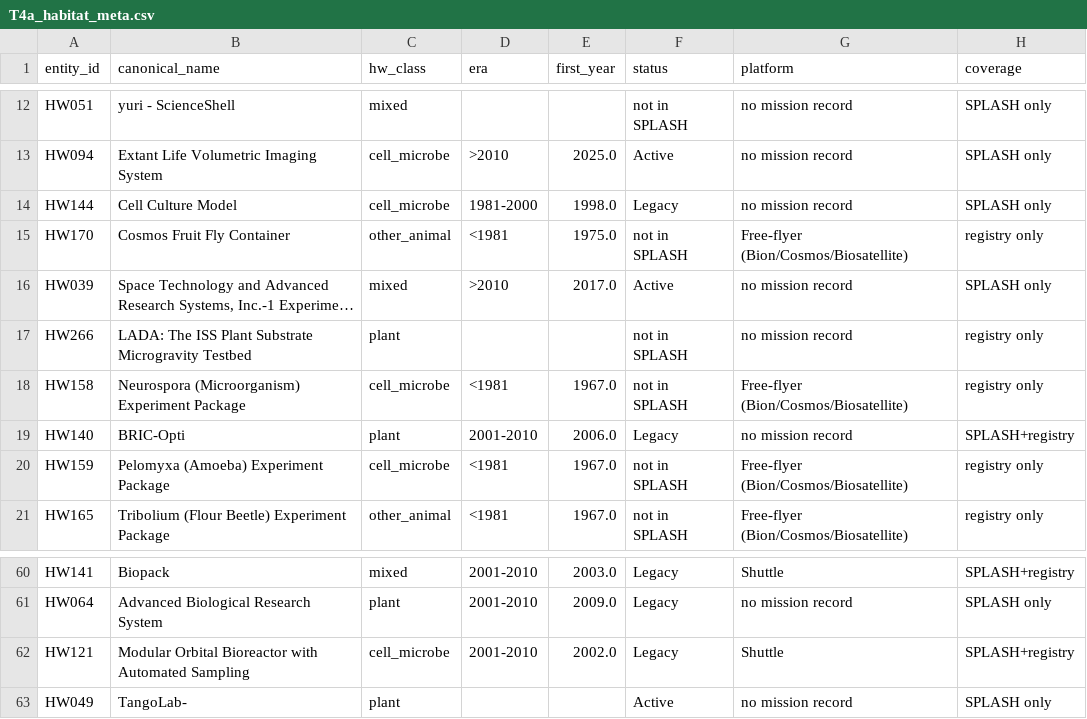
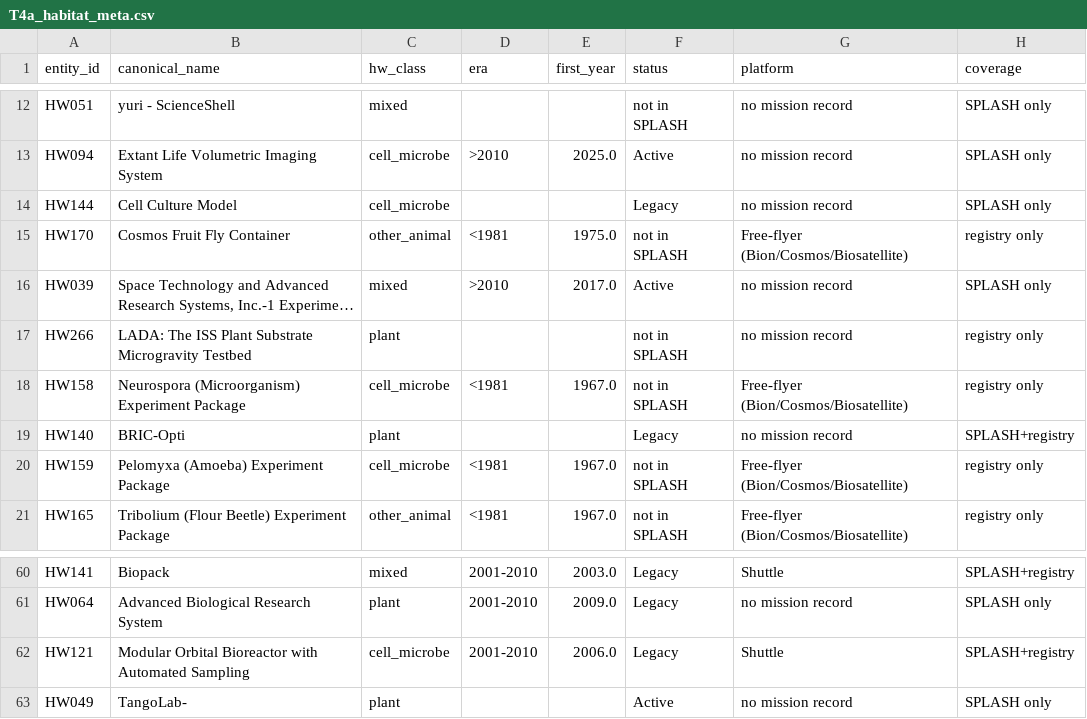
Before and after one commit to dr-richard-barker/Hardware_OSDR_review, a CSV file: results/tables/T4a_habitat_meta.csv, drawn as a sheet; only a part is shown, gaps mark what is left out; long unchanged cells end in …; the diff names each change by its address in the sheet, - before the commit and + after, or states it on an @@ line.

```diff
--- a/results/tables/T4a_habitat_meta.csv
+++ b/results/tables/T4a_habitat_meta.csv
-D14 (era): 1981-2000
+D14 (era): (empty)
-E14 (first_year): 1998.0
+E14 (first_year): (empty)
-D19 (era): 2001-2010
+D19 (era): (empty)
-E19 (first_year): 2006.0
+E19 (first_year): (empty)
-E62 (first_year): 2002.0
+E62 (first_year): 2006.0
```
Also changed, not shown: results/tables/T1_hardware_catalogue.csv, results/tables/T3_sufficiency_scores.csv, 18 other files.
